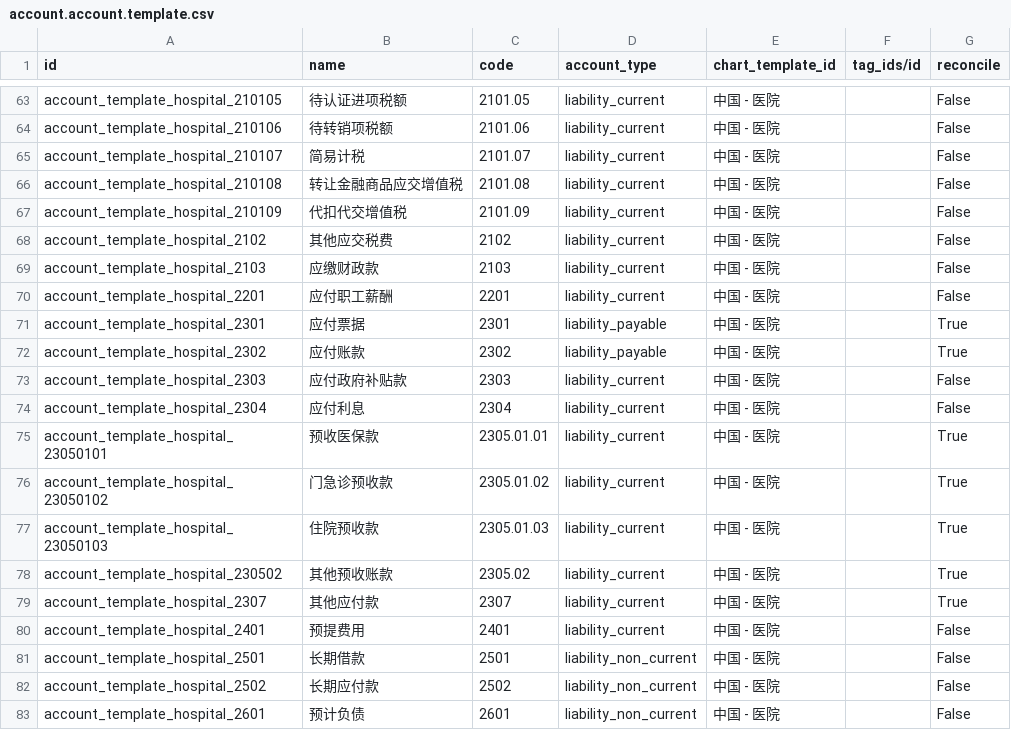
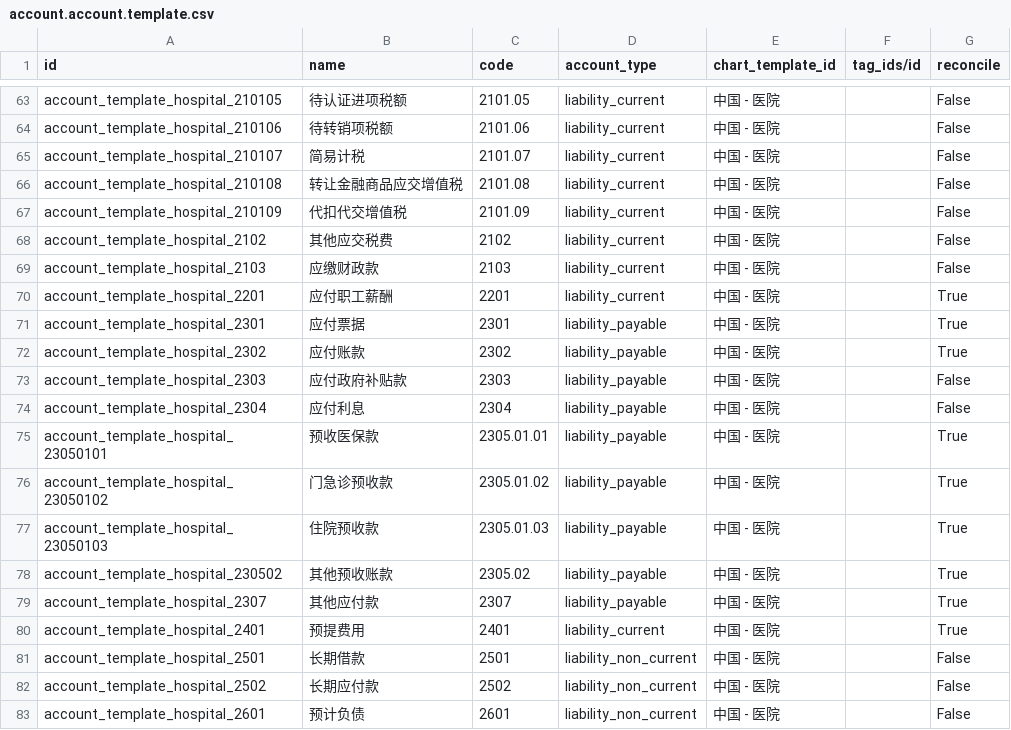
Before and after one commit to chr00tt/odoo-addons, a CSV file: l10n_cn_hospital/data/account.account.template.csv, drawn as a sheet; only a part is shown, gaps mark what is left out.

```diff
--- a/l10n_cn_hospital/data/account.account.template.csv
+++ b/l10n_cn_hospital/data/account.account.template.csv
@@ -69,13 +69,13 @@
 "account_template_hospital_2103","应缴财政款","2103","liability_current","中国 - 医院","","False"
-"account_template_hospital_2201","应付职工薪酬","2201","liability_current","中国 - 医院","","False"
+"account_template_hospital_2201","应付职工薪酬","2201","liability_current","中国 - 医院","","True"
 "account_template_hospital_2301","应付票据","2301","liability_payable","中国 - 医院","","True"
 "account_template_hospital_2302","应付账款","2302","liability_payable","中国 - 医院","","True"
-"account_template_hospital_2303","应付政府补贴款","2303","liability_current","中国 - 医院","","False"
-"account_template_hospital_2304","应付利息","2304","liability_current","中国 - 医院","","False"
-"account_template_hospital_23050101","预收医保款","2305.01.01","liability_current","中国 - 医院","","True"
-"account_template_hospital_23050102","门急诊预收款","2305.01.02","liability_current","中国 - 医院","","True"
-"account_template_hospital_23050103","住院预收款","2305.01.03","liability_current","中国 - 医院","","True"
-"account_template_hospital_230502","其他预收账款","2305.02","liability_current","中国 - 医院","","True"
-"account_template_hospital_2307","其他应付款","2307","liability_current","中国 - 医院","","True"
-"account_template_hospital_2401","预提费用","2401","liability_current","中国 - 医院","","False"
+"account_template_hospital_2303","应付政府补贴款","2303","liability_payable","中国 - 医院","","False"
+"account_template_hospital_2304","应付利息","2304","liability_payable","中国 - 医院","","False"
+"account_template_hospital_23050101","预收医保款","2305.01.01","liability_payable","中国 - 医院","","True"
+"account_template_hospital_23050102","门急诊预收款","2305.01.02","liability_payable","中国 - 医院","","True"
+"account_template_hospital_23050103","住院预收款","2305.01.03","liability_payable","中国 - 医院","","True"
+"account_template_hospital_230502","其他预收账款","2305.02","liability_payable","中国 - 医院","","True"
+"account_template_hospital_2307","其他应付款","2307","liability_payable","中国 - 医院","","True"
+"account_template_hospital_2401","预提费用","2401","liability_current","中国 - 医院","","True"
 "account_template_hospital_2501","长期借款","2501","liability_non_current","中国 - 医院","","False"
```
Also changed, not shown: l10n_cn_institution/data/account.account.template.csv.
